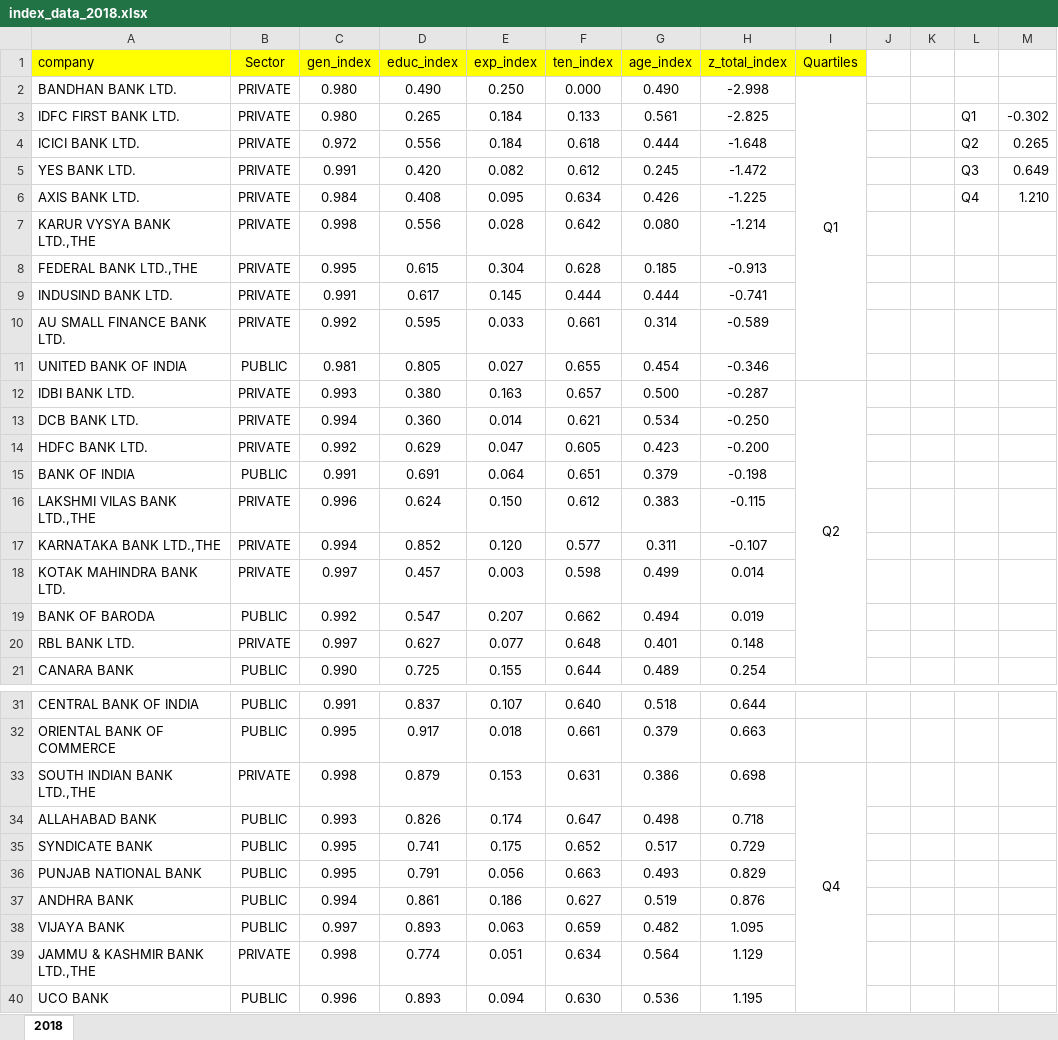
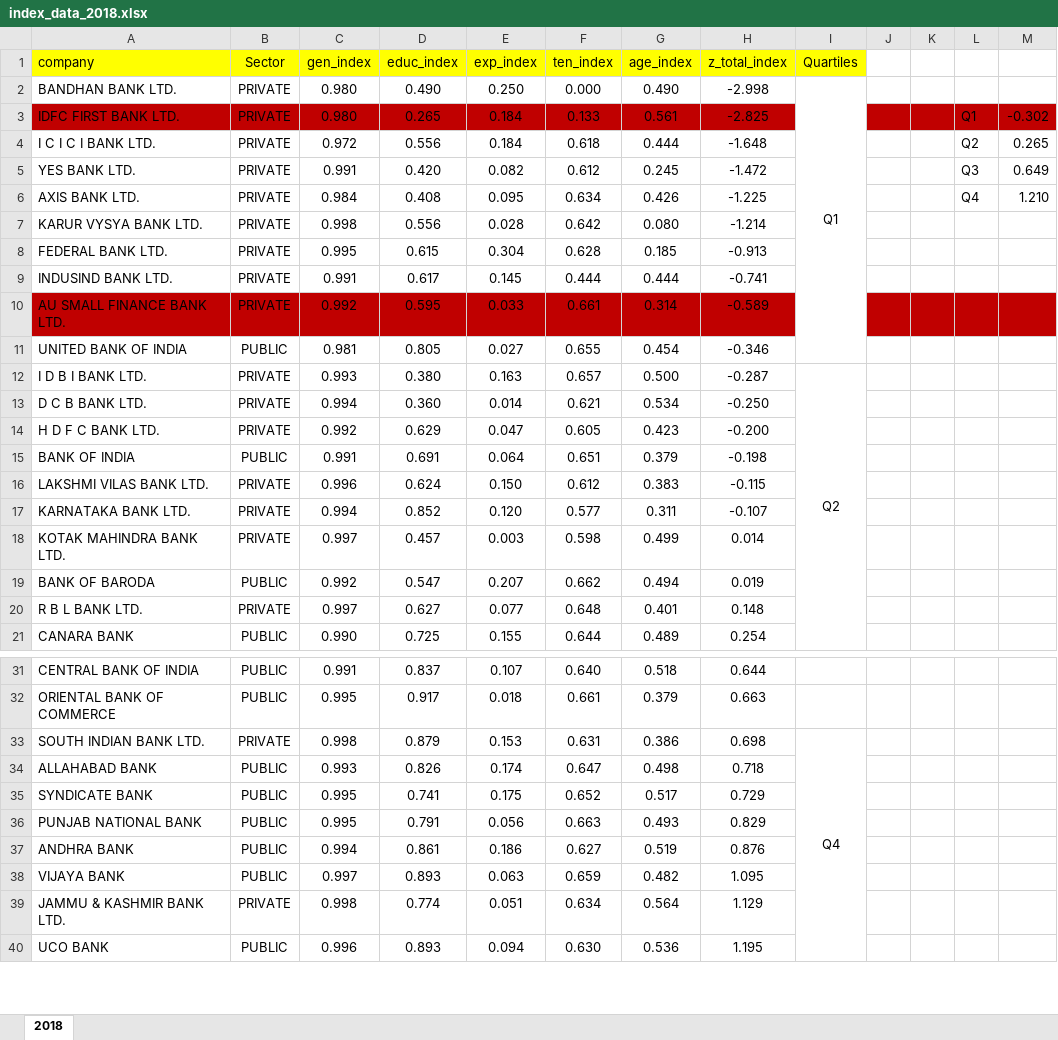
Before and after one commit to LiteLife99/Bank-Board-Diversity-Analysis, an Excel workbook: index_data_2018.xlsx, sheet 2018, drawn as a sheet; only a part is shown, gaps mark what is left out; values as stored, in another font and other column widths than the file's, no borders; the diff names each change by its address in the sheet, - before the commit and + after, or states it on an @@ line.

```diff
--- a/index_data_2018.xlsx (sheet 2018)
+++ b/index_data_2018.xlsx (sheet 2018)
-A3:H3 fill: none
+A3:H3 fill: #C00000
-J3:M3 fill: none
+J3:M3 fill: #C00000
-A4 (company): ICICI BANK LTD.
+A4 (company): I C I C I BANK LTD.
-A7 (company): KARUR VYSYA BANK LTD.,THE
+A7 (company): KARUR VYSYA BANK LTD.
-A8 (company): FEDERAL BANK LTD.,THE
+A8 (company): FEDERAL BANK LTD.
-A10:H10 fill: none
+A10:H10 fill: #C00000
-J10:M10 fill: none
+J10:M10 fill: #C00000
-A12 (company): IDBI BANK LTD.
+A12 (company): I D B I BANK LTD.
-A13 (company): DCB BANK LTD.
+A13 (company): D C B BANK LTD.
-A14 (company): HDFC BANK LTD.
+A14 (company): H D F C BANK LTD.
-A16 (company): LAKSHMI VILAS BANK LTD.,THE
+A16 (company): LAKSHMI VILAS BANK LTD.
-A17 (company): KARNATAKA BANK LTD.,THE
+A17 (company): KARNATAKA BANK LTD.
-A20 (company): RBL BANK LTD.
+A20 (company): R B L BANK LTD.
-A33 (company): SOUTH INDIAN BANK LTD.,THE
+A33 (company): SOUTH INDIAN BANK LTD.
-A39 (company): JAMMU & KASHMIR BANK LTD.,THE
+A39 (company): JAMMU & KASHMIR BANK LTD.
```
Also changed, not shown: index_data_2015.xlsx, index_data_2016.xlsx, 13 other files.
